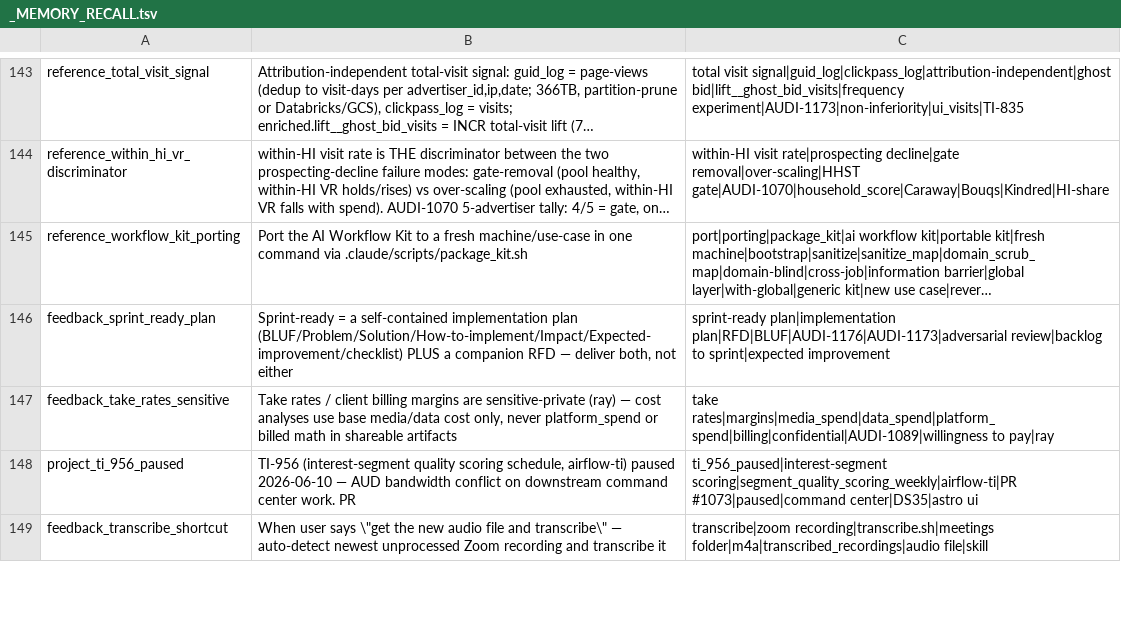
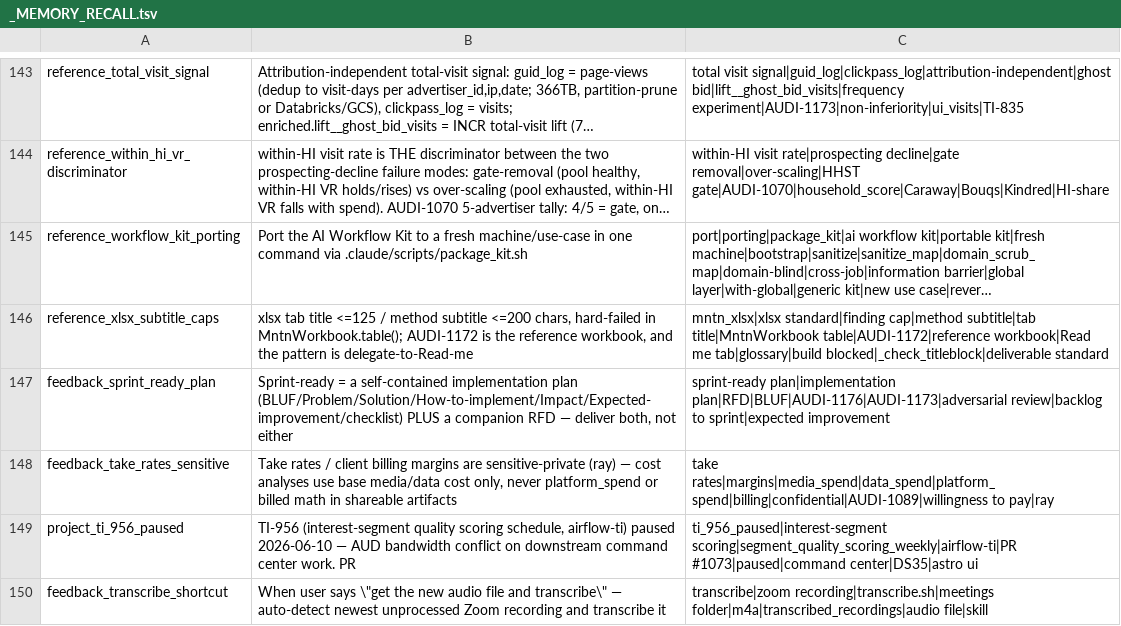
Before and after one commit to mdunn-mntn/malachi-workspace, a TSV file: knowledge/_MEMORY_RECALL.tsv, drawn as a sheet; only a part is shown, gaps mark what is left out; long unchanged cells end in …; the diff names each change by its address in the sheet, - before the commit and + after, or states it on an @@ line.

Commit message:
capture: xlsx subtitle caps + AUDI-1172 as the reference workbook
finding <=125 / method <=200, hard-failed in the builder. Records why they
drifted (never capped, only an example in the doc) and the correction that
I wrongly called it a standard violation when no standard existed.

```diff
--- a/knowledge/_MEMORY_RECALL.tsv
+++ b/knowledge/_MEMORY_RECALL.tsv
+row 146: reference_xlsx_subtitle_caps | xlsx tab title <=125 / method subtitle <=200 chars, hard-failed in MntnWorkbook.table(); AUDI-1172 is the reference workbook, and the pattern is delegate-to-Read-me | mntn_xlsx|xlsx standard|finding cap|method subtitle|tab title|MntnWorkbook table|AUDI-1172|reference workbook|Read me tab|glossary|build blocked|_check_titleblock|deliverable standard
```
Also changed, not shown: 4 other files.
